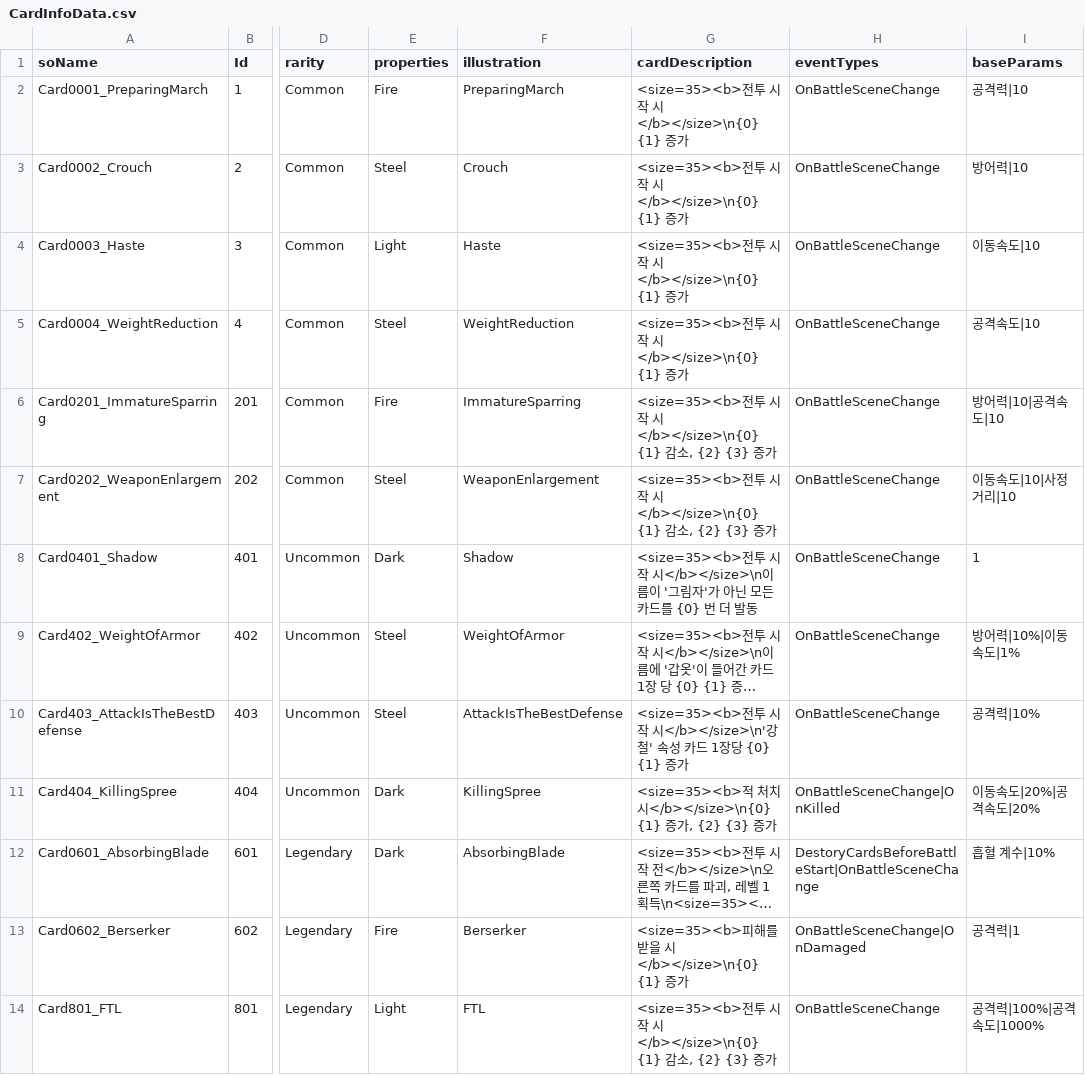
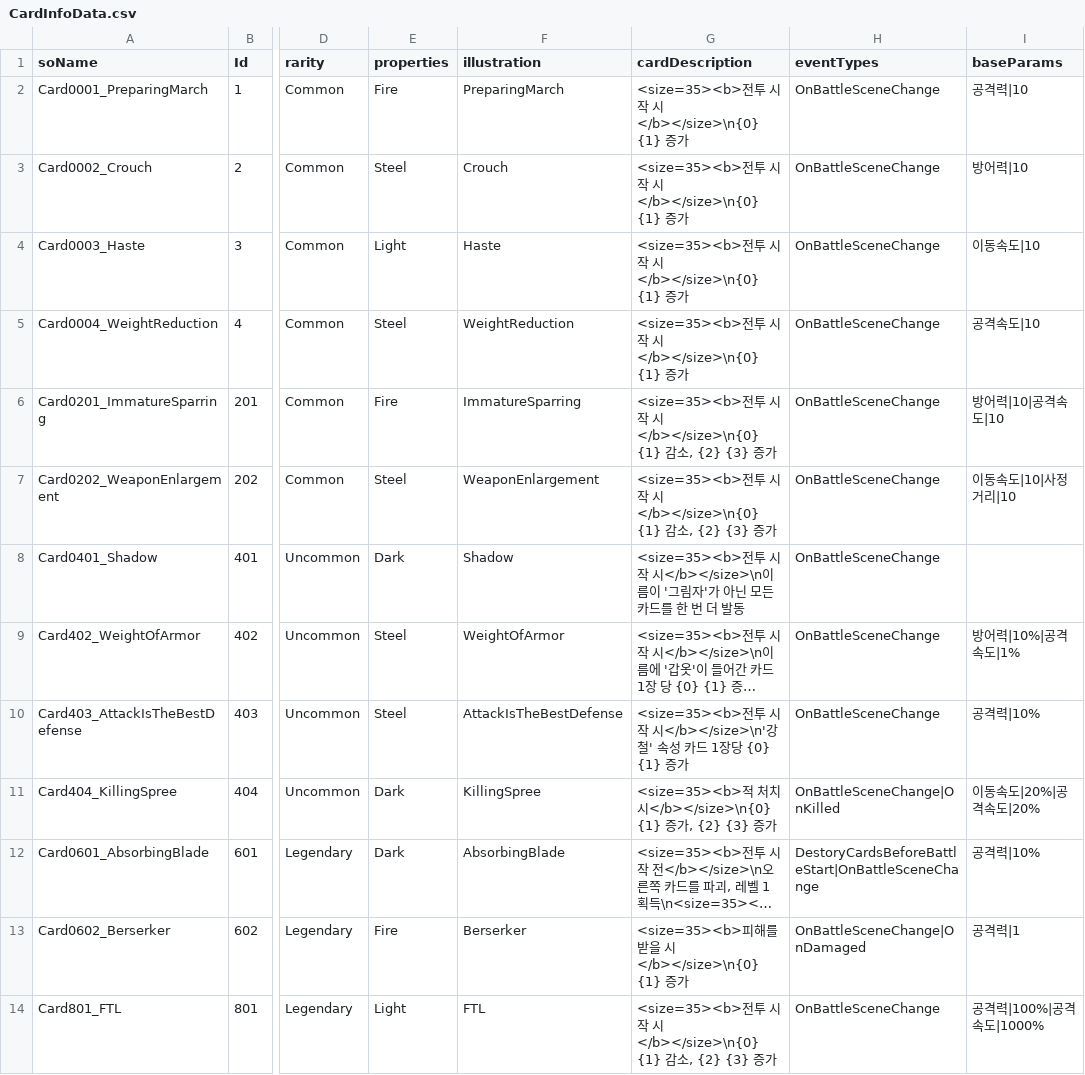
Before and after one commit to SoMa-Team/Trieyes-Trial-of-gods, a CSV file: Assets/Trieyes/Data/CardInfoData/CardInfoData.csv, drawn as a sheet; only a part is shown, gaps mark what is left out; long unchanged cells end in …; the diff names each change by its address in the sheet, - before the commit and + after, or states it on an @@ line.

```diff
--- a/Assets/Trieyes/Data/CardInfoData/CardInfoData.csv
+++ b/Assets/Trieyes/Data/CardInfoData/CardInfoData.csv
-G8 (cardDescription): …카드를 {0} 번 더…
+G8 (cardDescription): …카드를 한 번 더…
-I8 (baseParams): 1
+I8 (baseParams): (empty)
-I9 (baseParams): 방어력|10%|이동속도|1%
+I9 (baseParams): 방어력|10%|공격속도|1%
-I12 (baseParams): 흡혈 계수|10%
+I12 (baseParams): 공격력|10%
```
Also changed, not shown: 11 other files.
